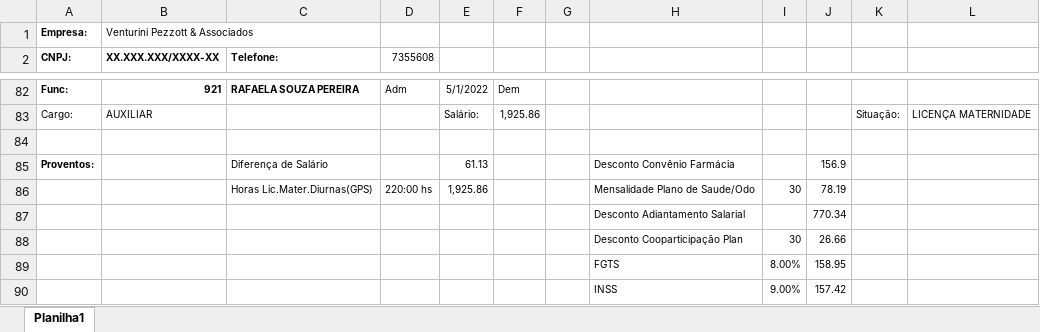
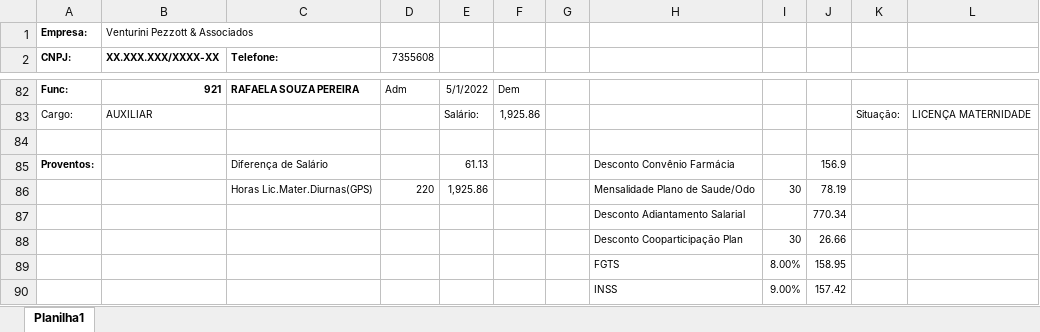
Before and after one commit to alisonpezzott/live_hugo_venturini_2024_12_05, an Excel workbook: bases/08_2024.xlsx, sheet Planilha1, drawn as a sheet; only a part is shown, gaps mark what is left out; values as stored, in another font and other column widths than the file's, no borders; the diff covers the shown part only; the diff names each change by its address in the sheet, - before the commit and + after, or states it on an @@ line.

```diff
--- a/bases/08_2024.xlsx (sheet Planilha1)
+++ b/bases/08_2024.xlsx (sheet Planilha1)
-D86 (7355608): 220:00 hs
+D86 (7355608): 220
```
Also changed, not shown: 15 edited cells elsewhere in this sheet, bases/09_2024.xlsx, bases/10_2024.xlsx, 3 other files.
